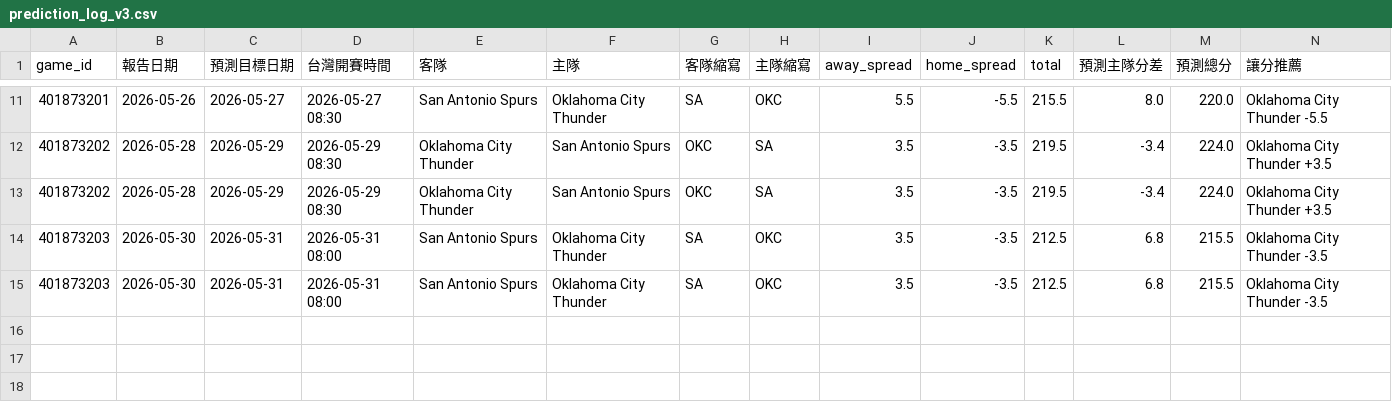
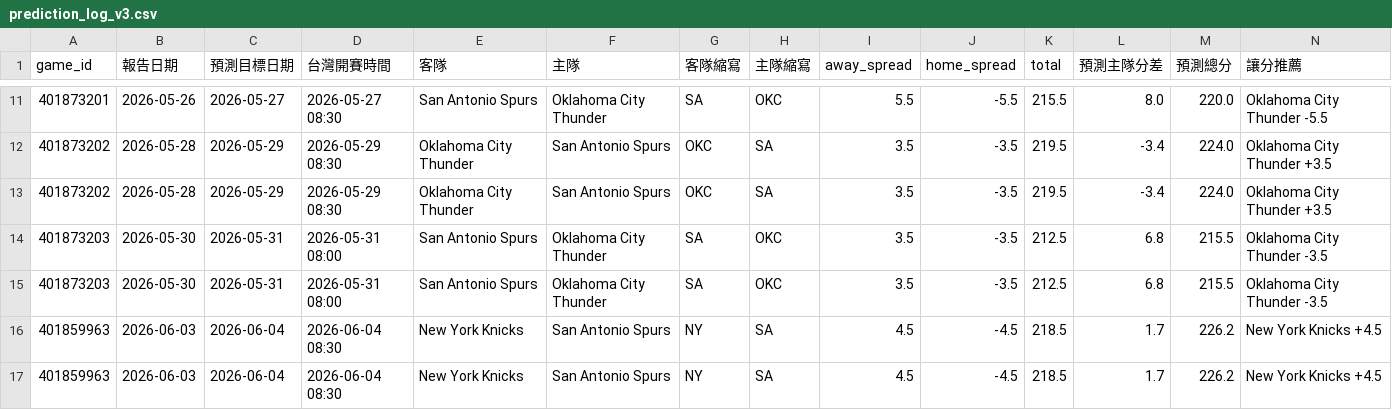
Before and after one commit to zxbcv2689-source/NBA-betting-project, a CSV file: data/prediction_log_v3.csv, drawn as a sheet; only a part is shown, gaps mark what is left out; rows hold the shown columns only; the diff names each change by its address in the sheet, - before the commit and + after, or states it on an @@ line.

```diff
--- a/data/prediction_log_v3.csv
+++ b/data/prediction_log_v3.csv
+row 16: 401859963 | 2026-06-03 | 2026-06-04 | 2026-06-04 08:30 | New York Knicks | San Antonio Spurs | NY | SA | 4.5 | -4.5 | 218.5 | 1.7 | 226.2 | New York Knicks +4.5
+row 17: 401859963 | 2026-06-03 | 2026-06-04 | 2026-06-04 08:30 | New York Knicks | San Antonio Spurs | NY | SA | 4.5 | -4.5 | 218.5 | 1.7 | 226.2 | New York Knicks +4.5
```
Also changed, not shown: data/espn_day_cache.csv, data/recent_games_cache.csv, 1 other file.
